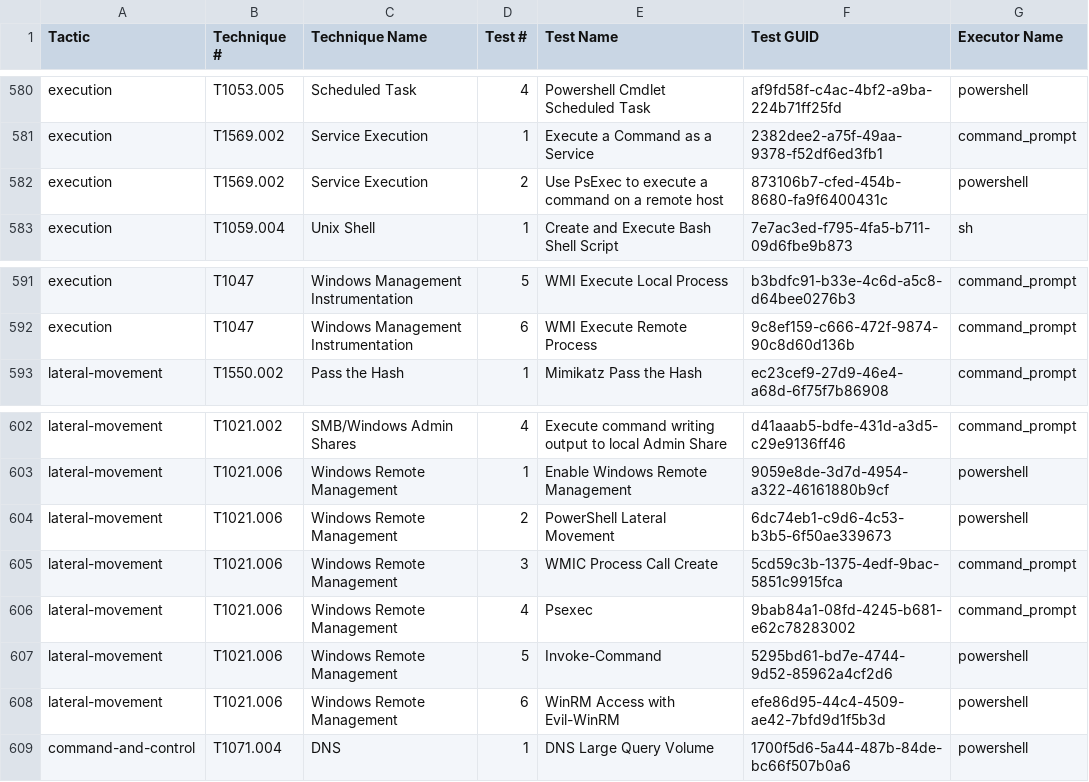
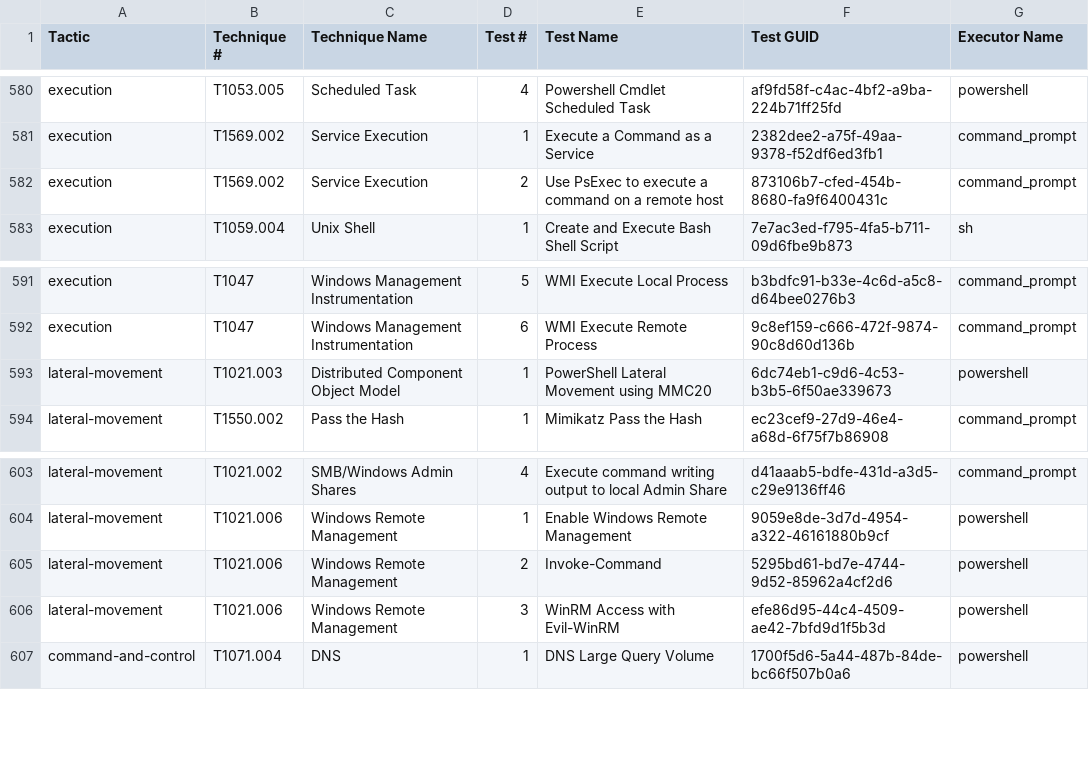
Before and after one commit to MDF636162/atomic-red-team, a CSV file: atomics/Indexes/Indexes-CSV/index.csv, drawn as a sheet; only a part is shown, gaps mark what is left out.

Commit message:
Generate docs from job=validate_atomics_generate_docs branch=master

```diff
--- a/atomics/Indexes/Indexes-CSV/index.csv
+++ b/atomics/Indexes/Indexes-CSV/index.csv
@@ -581,3 +581,3 @@ execution,T1053.005,Scheduled Task,4,Powershell Cmdlet Scheduled Task,af9fd58f-c
 execution,T1569.002,Service Execution,1,Execute a Command as a Service,2382dee2-a75f-49aa-9378-f52df6ed3fb1,command_prompt
-execution,T1569.002,Service Execution,2,Use PsExec to execute a command on a remote host,873106b7-cfed-454b-8680-fa9f6400431c,powershell
+execution,T1569.002,Service Execution,2,Use PsExec to execute a command on a remote host,873106b7-cfed-454b-8680-fa9f6400431c,command_prompt
 execution,T1059.004,Unix Shell,1,Create and Execute Bash Shell Script,7e7ac3ed-f795-4fa5-b711-09d6fbe9b873,sh
@@ -592,2 +592,3 @@ execution,T1047,Windows Management Instrumentation,5,WMI Execute Local Process,b
 execution,T1047,Windows Management Instrumentation,6,WMI Execute Remote Process,9c8ef159-c666-472f-9874-90c8d60d136b,command_prompt
+lateral-movement,T1021.003,Distributed Component Object Model,1,PowerShell Lateral Movement using MMC20,6dc74eb1-c9d6-4c53-b3b5-6f50ae339673,powershell
 lateral-movement,T1550.002,Pass the Hash,1,Mimikatz Pass the Hash,ec23cef9-27d9-46e4-a68d-6f75f7b86908,command_prompt
@@ -603,7 +604,4 @@ lateral-movement,T1021.002,SMB/Windows Admin Shares,4,Execute command writing ou
 lateral-movement,T1021.006,Windows Remote Management,1,Enable Windows Remote Management,9059e8de-3d7d-4954-a322-46161880b9cf,powershell
-lateral-movement,T1021.006,Windows Remote Management,2,PowerShell Lateral Movement,6dc74eb1-c9d6-4c53-b3b5-6f50ae339673,powershell
-lateral-movement,T1021.006,Windows Remote Management,3,WMIC Process Call Create,5cd59c3b-1375-4edf-9bac-5851c9915fca,command_prompt
-lateral-movement,T1021.006,Windows Remote Management,4,Psexec,9bab84a1-08fd-4245-b681-e62c78283002,command_prompt
-lateral-movement,T1021.006,Windows Remote Management,5,Invoke-Command,5295bd61-bd7e-4744-9d52-85962a4cf2d6,powershell
-lateral-movement,T1021.006,Windows Remote Management,6,WinRM Access with Evil-WinRM,efe86d95-44c4-4509-ae42-7bfd9d1f5b3d,powershell
+lateral-movement,T1021.006,Windows Remote Management,2,Invoke-Command,5295bd61-bd7e-4744-9d52-85962a4cf2d6,powershell
+lateral-movement,T1021.006,Windows Remote Management,3,WinRM Access with Evil-WinRM,efe86d95-44c4-4509-ae42-7bfd9d1f5b3d,powershell
 command-and-control,T1071.004,DNS,1,DNS Large Query Volume,1700f5d6-5a44-487b-84de-bc66f507b0a6,powershell
```
Also changed, not shown: atomics/Indexes/Indexes-CSV/windows-index.csv, 11 other files.
